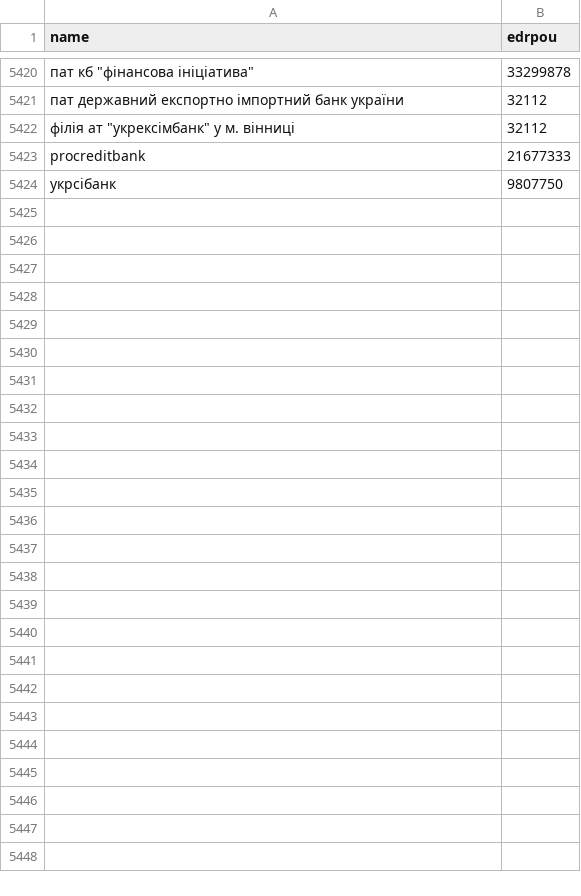
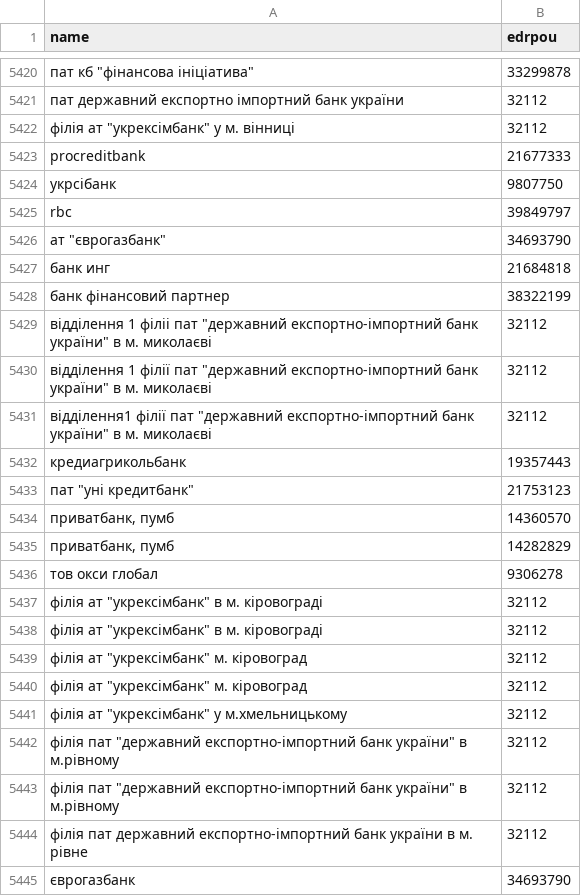
Before and after one commit to rodionvolovik/pep.org.ua, a CSV file: pepdb/core/dicts/bank_names_mapping.csv, drawn as a sheet; only a part is shown, gaps mark what is left out; the diff names each change by its address in the sheet, - before the commit and + after, or states it on an @@ line.

Commit message:
New mappings for banks

```diff
--- a/pepdb/core/dicts/bank_names_mapping.csv
+++ b/pepdb/core/dicts/bank_names_mapping.csv
+row 5425: rbc | 39849797
+row 5426: ат "єврогазбанк" | 34693790
+row 5427: банк инг | 21684818
+row 5428: банк фінансовий партнер | 38322199
+row 5429: відділення 1 філіі пат "державний експортно-імпортний банк україни" в м. миколаєві | 32112
+row 5430: відділення 1 філії пат "державний експортно-імпортний банк україни" в м. миколаєві | 32112
+row 5431: відділення1 філії пат "державний експортно-імпортний банк україни" в м. миколаєві | 32112
+row 5432: кредиагрикольбанк | 19357443
+row 5433: пат "уні кредитбанк" | 21753123
+row 5434: приватбанк, пумб | 14360570
+row 5435: приватбанк, пумб | 14282829
+row 5436: тов окси глобал | 9306278
+row 5437: філія ат "укрексімбанк" в м. кіровограді | 32112
+row 5438: філія ат "укрексімбанк" в м. кіровограді | 32112
+row 5439: філія ат "укрексімбанк" м. кіровоград | 32112
+row 5440: філія ат "укрексімбанк" м. кіровоград | 32112
+row 5441: філія ат "укрексімбанк" у м.хмельницькому | 32112
+row 5442: філія пат "державний експортно-імпортний банк україни" в м.рівному | 32112
+row 5443: філія пат "державний експортно-імпортний банк україни" в м.рівному | 32112
+row 5444: філія пат державний експортно-імпортний банк україни в м. рівне | 32112
+row 5445: єврогазбанк | 34693790
```
Also changed, not shown: pepdb/core/dicts/foreign_banks_mapping.csv.
